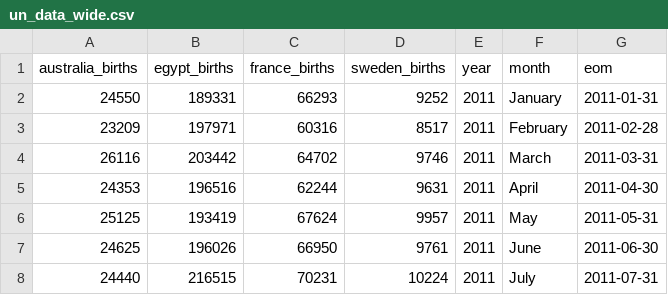
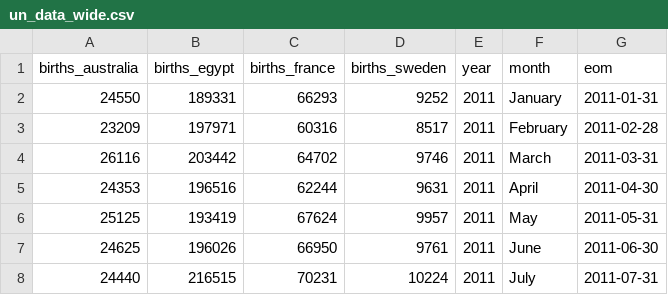
Before and after one commit to LinkedInLearning/learning-the-r-tidyverse-4377003, a CSV file: 02_02b/data/un_data_wide.csv, drawn as a sheet; only a part is shown.

Commit message:
reverse column names

```diff
--- a/02_02b/data/un_data_wide.csv
+++ b/02_02b/data/un_data_wide.csv
@@ -1,2 +1,2 @@
-australia_births,egypt_births,france_births,sweden_births,year,month,eom
+births_australia,births_egypt,births_france,births_sweden,year,month,eom
 24550,189331,66293,9252,2011,January,2011-01-31
```
Also changed, not shown: 1 other file.
